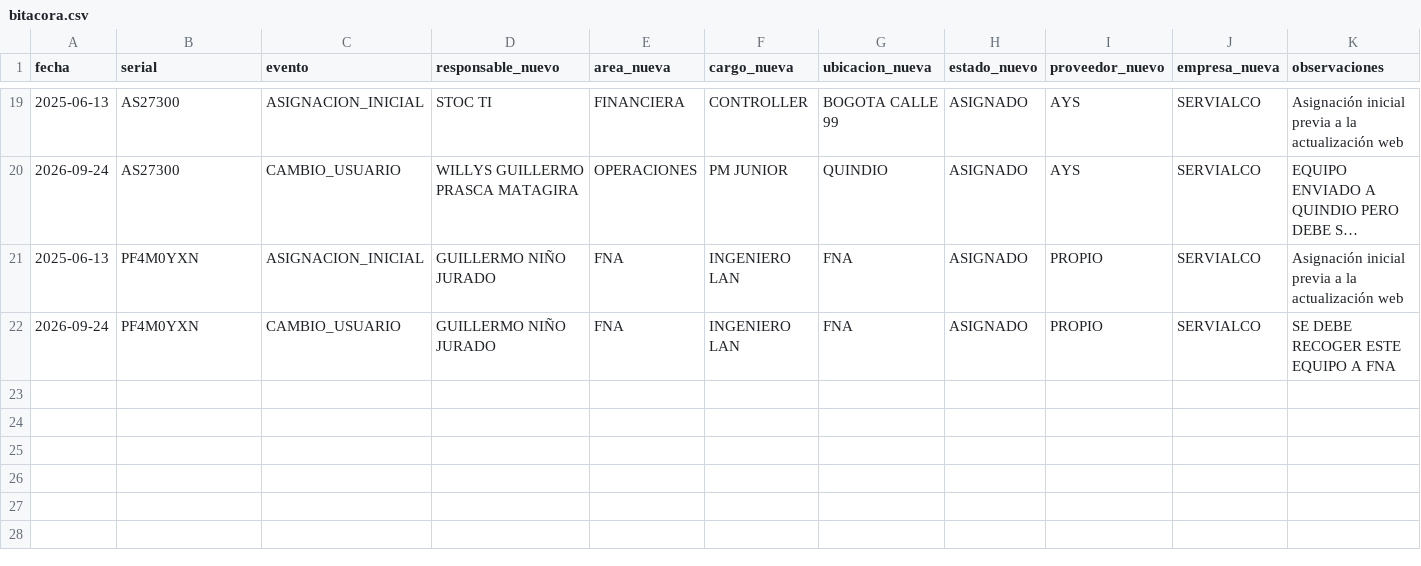
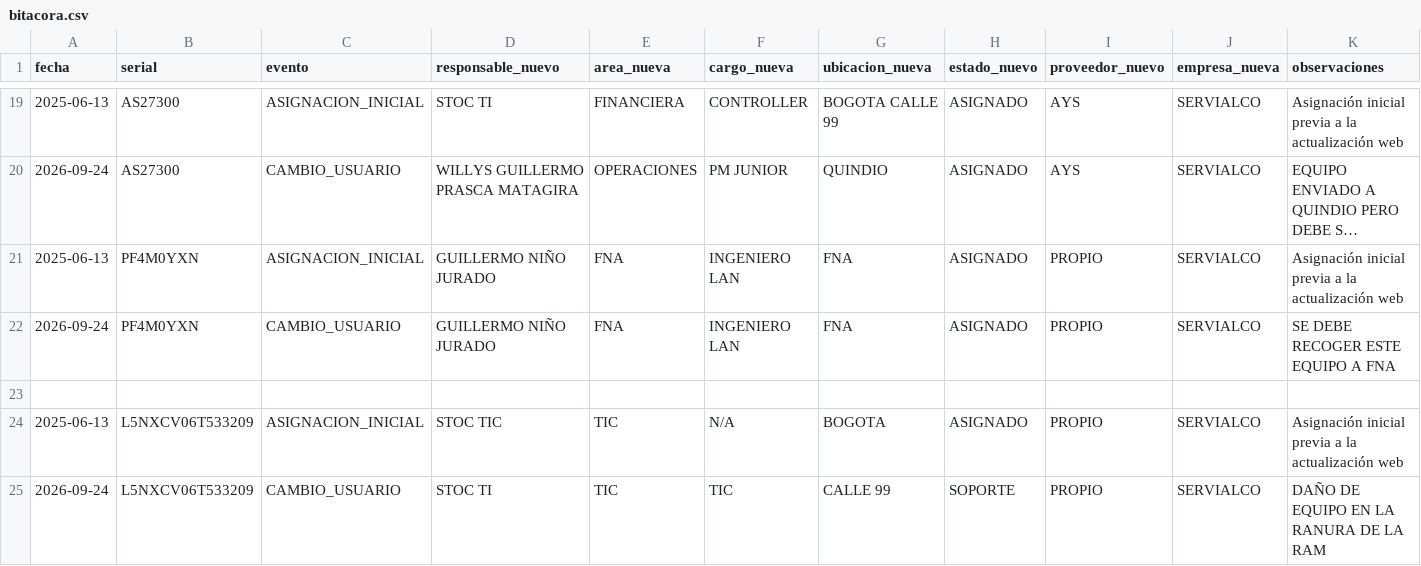
Before and after one commit to soporteti-beep/Inventario-Servialco, a CSV file: bitacora.csv, drawn as a sheet; only a part is shown, gaps mark what is left out; long unchanged cells end in ….

Commit message:
🚀 Evento PROPIO: L5NXCV06T533209

```diff
--- a/bitacora.csv
+++ b/bitacora.csv
@@ -22 +22,4 @@ fecha,serial,evento,responsable_nuevo,area_nueva,cargo_nueva,ubicacion_nueva,est
 2026-09-24,PF4M0YXN,CAMBIO_USUARIO,GUILLERMO NIÑO JURADO,FNA,INGENIERO LAN,FNA,ASIGNADO,PROPIO,SERVIALCO,SE DEBE RECOGER ESTE EQUIPO A FNA
+
+2025-06-13,L5NXCV06T533209,ASIGNACION_INICIAL,STOC TIC,TIC,N/A,BOGOTA,ASIGNADO,PROPIO,SERVIALCO,Asignación inicial previa a la actualización web
+2026-09-24,L5NXCV06T533209,CAMBIO_USUARIO,STOC TI,TIC,TIC,CALLE 99,SOPORTE,PROPIO,SERVIALCO,DAÑO DE EQUIPO EN LA RANURA DE LA RAM
```
